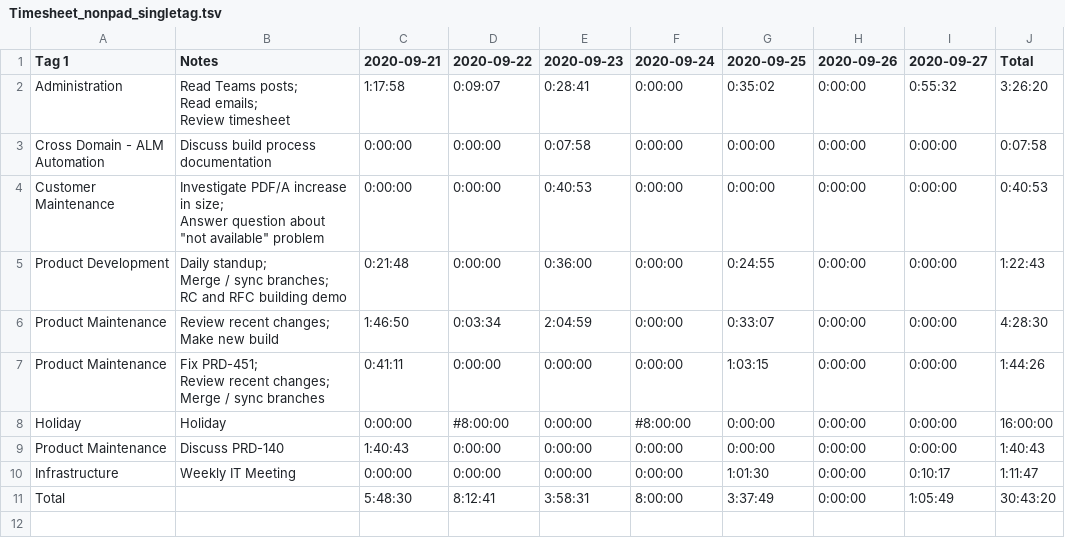
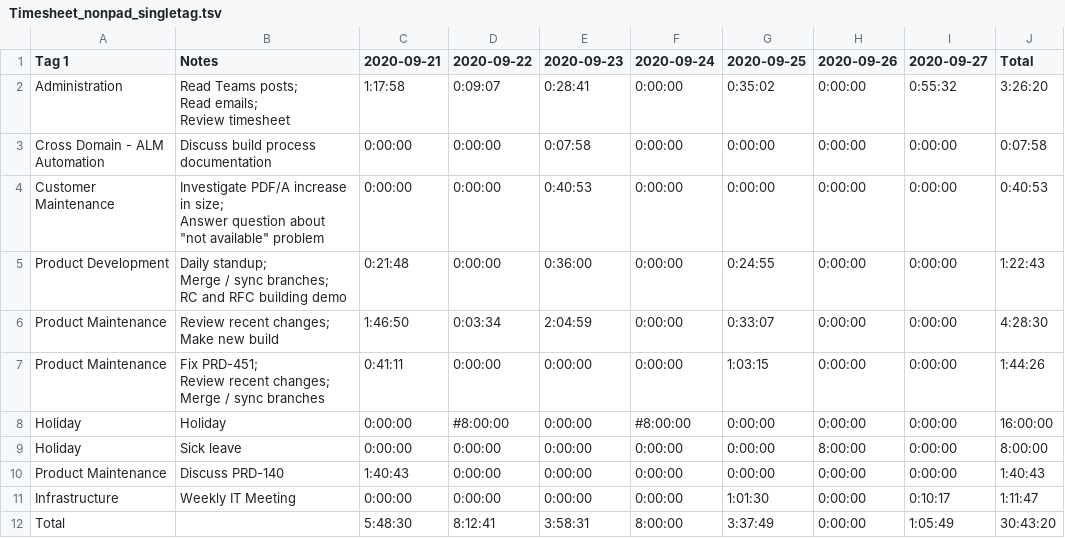
Before and after one commit to albertdev/timesheet-processor, a TSV file: TimesheetProcessor.Core.Tests/Testfiles/Timesheet_nonpad_singletag.tsv, drawn as a sheet; the diff names each change by its address in the sheet, - before the commit and + after, or states it on an @@ line.

Commit message:
Allow double tags by also including an equality check on Notes

```diff
--- a/TimesheetProcessor.Core.Tests/Testfiles/Timesheet_nonpad_singletag.tsv
+++ b/TimesheetProcessor.Core.Tests/Testfiles/Timesheet_nonpad_singletag.tsv
+row 9: Holiday | Sick leave | 0:00:00 | 0:00:00 | 0:00:00 | 0:00:00 | 0:00:00 | 8:00:00 | 0:00:00 | 8:00:00
```
Also changed, not shown: 7 other files.
